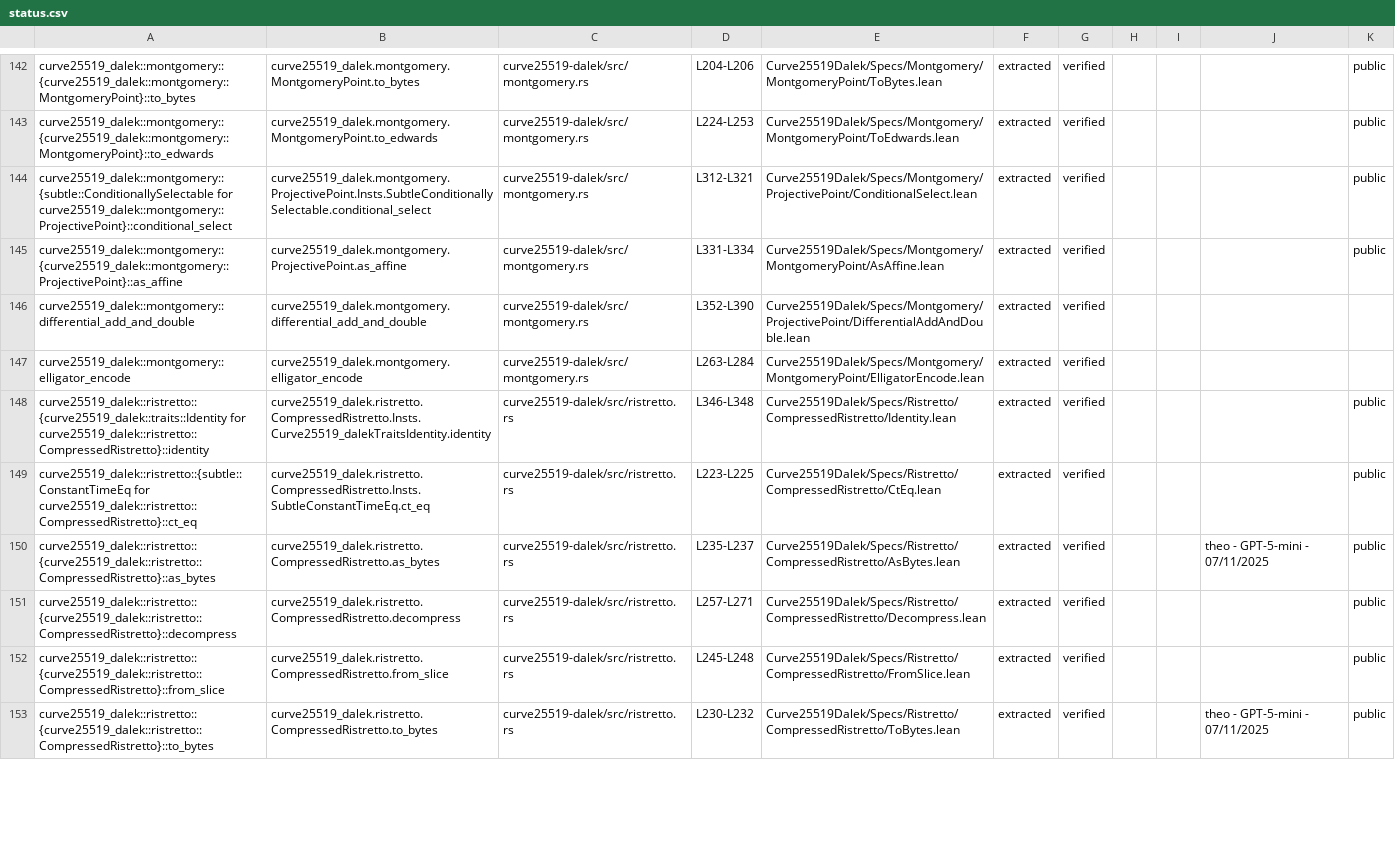
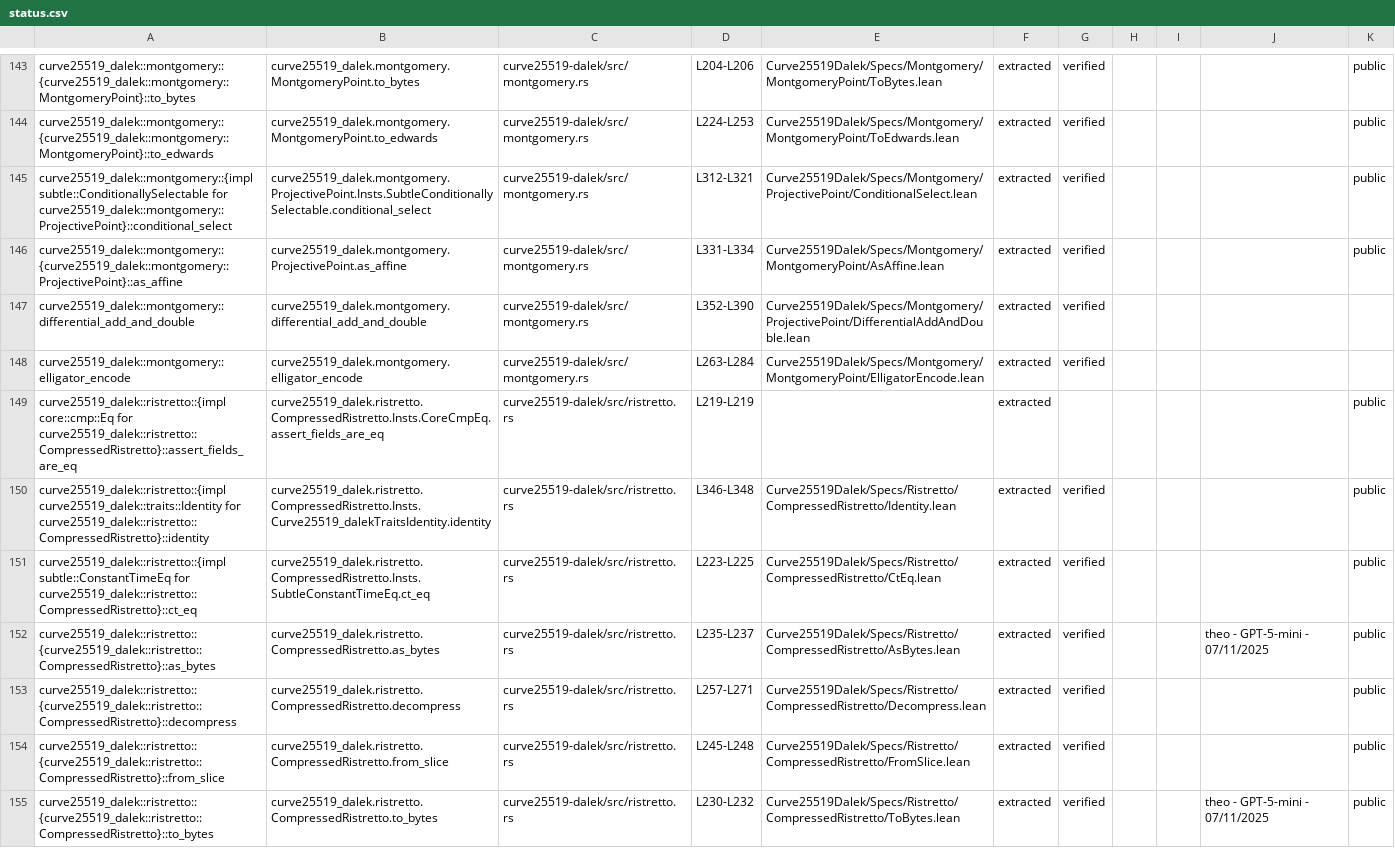
Before and after one commit to Beneficial-AI-Foundation/curve25519-dalek-lean-verify, a CSV file: status.csv, drawn as a sheet; only a part is shown, gaps mark what is left out; the diff covers the shown part only.

```diff
--- a/status.csv
+++ b/status.csv
@@ -143,3 +144,3 @@ curve25519_dalek::montgomery::{curve25519_dalek::montgomery::MontgomeryPoint}::t
 curve25519_dalek::montgomery::{curve25519_dalek::montgomery::MontgomeryPoint}::to_edwards,curve25519_dalek.montgomery.MontgomeryPoint.to_edwards,curve25519-dalek/src/montgomery.rs,L224-L253,Curve25519Dalek/Specs/Montgomery/MontgomeryPoint/ToEdwards.lean,extracted,verified,,,,public
-curve25519_dalek::montgomery::{subtle::ConditionallySelectable for curve25519_dalek::montgomery::ProjectivePoint}::conditional_select,curve25519_dalek.montgomery.ProjectivePoint.Insts.SubtleConditionallySelectable.conditional_select,curve25519-dalek/src/montgomery.rs,L312-L321,Curve25519Dalek/Specs/Montgomery/ProjectivePoint/ConditionalSelect.lean,extracted,verified,,,,public
+curve25519_dalek::montgomery::{impl subtle::ConditionallySelectable for curve25519_dalek::montgomery::ProjectivePoint}::conditional_select,curve25519_dalek.montgomery.ProjectivePoint.Insts.SubtleConditionallySelectable.conditional_select,curve25519-dalek/src/montgomery.rs,L312-L321,Curve25519Dalek/Specs/Montgomery/ProjectivePoint/ConditionalSelect.lean,extracted,verified,,,,public
 curve25519_dalek::montgomery::{curve25519_dalek::montgomery::ProjectivePoint}::as_affine,curve25519_dalek.montgomery.ProjectivePoint.as_affine,curve25519-dalek/src/montgomery.rs,L331-L334,Curve25519Dalek/Specs/Montgomery/MontgomeryPoint/AsAffine.lean,extracted,verified,,,,public
@@ -147,4 +148,5 @@ curve25519_dalek::montgomery::differential_add_and_double,curve25519_dalek.montg
 curve25519_dalek::montgomery::elligator_encode,curve25519_dalek.montgomery.elligator_encode,curve25519-dalek/src/montgomery.rs,L263-L284,Curve25519Dalek/Specs/Montgomery/MontgomeryPoint/ElligatorEncode.lean,extracted,verified,,,,
-curve25519_dalek::ristretto::{curve25519_dalek::traits::Identity for curve25519_dalek::ristretto::CompressedRistretto}::identity,curve25519_dalek.ristretto.CompressedRistretto.Insts.Curve25519_dalekTraitsIdentity.identity,curve25519-dalek/src/ristretto.rs,L346-L348,Curve25519Dalek/Specs/Ristretto/CompressedRistretto/Identity.lean,extracted,verified,,,,public
-curve25519_dalek::ristretto::{subtle::ConstantTimeEq for curve25519_dalek::ristretto::CompressedRistretto}::ct_eq,curve25519_dalek.ristretto.CompressedRistretto.Insts.SubtleConstantTimeEq.ct_eq,curve25519-dalek/src/ristretto.rs,L223-L225,Curve25519Dalek/Specs/Ristretto/CompressedRistretto/CtEq.lean,extracted,verified,,,,public
+curve25519_dalek::ristretto::{impl core::cmp::Eq for curve25519_dalek::ristretto::CompressedRistretto}::assert_fields_are_eq,curve25519_dalek.ristretto.CompressedRistretto.Insts.CoreCmpEq.assert_fields_are_eq,curve25519-dalek/src/ristretto.rs,L219-L219,,extracted,,,,,public
+curve25519_dalek::ristretto::{impl curve25519_dalek::traits::Identity for curve25519_dalek::ristretto::CompressedRistretto}::identity,curve25519_dalek.ristretto.CompressedRistretto.Insts.Curve25519_dalekTraitsIdentity.identity,curve25519-dalek/src/ristretto.rs,L346-L348,Curve25519Dalek/Specs/Ristretto/CompressedRistretto/Identity.lean,extracted,verified,,,,public
+curve25519_dalek::ristretto::{impl subtle::ConstantTimeEq for curve25519_dalek::ristretto::CompressedRistretto}::ct_eq,curve25519_dalek.ristretto.CompressedRistretto.Insts.SubtleConstantTimeEq.ct_eq,curve25519-dalek/src/ristretto.rs,L223-L225,Curve25519Dalek/Specs/Ristretto/CompressedRistretto/CtEq.lean,extracted,verified,,,,public
 curve25519_dalek::ristretto::{curve25519_dalek::ristretto::CompressedRistretto}::as_bytes,curve25519_dalek.ristretto.CompressedRistretto.as_bytes,curve25519-dalek/src/ristretto.rs,L235-L237,Curve25519Dalek/Specs/Ristretto/CompressedRistretto/AsBytes.lean,extracted,verified,,,theo - GPT-5-mini - 07/11/2025,public
```
Also changed, not shown: 1 added row and 69 edited cells elsewhere in this file, 1 other file.
